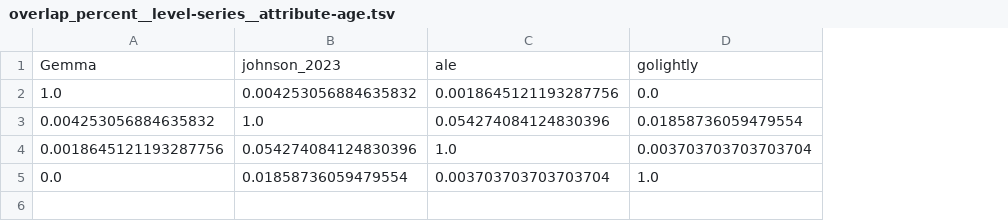
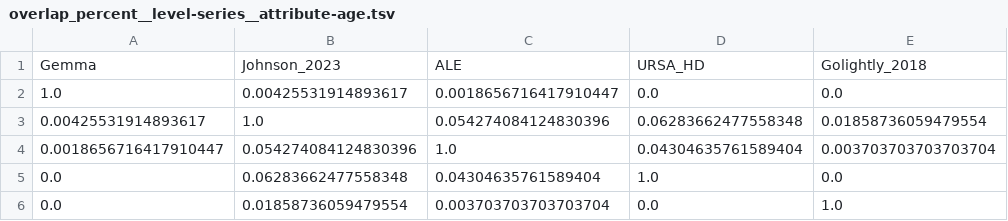
Before and after one commit to krishnanlab/meta-hq, a TSV file: results/overlap_percent__level-series__attribute-age.tsv, drawn as a sheet; removed rows and columns are numbered as before the commit, all else as after; the diff names each change by its address in the sheet, - before the commit and + after, or states it on an @@ line.

```diff
--- a/results/overlap_percent__level-series__attribute-age.tsv
+++ b/results/overlap_percent__level-series__attribute-age.tsv
+column D, rows 3-4: 0.06283662477558348 | 0.04304635761589404; row 6: 0.0
-row 1: Gemma | johnson_2023 | ale | golightly
-row 2: 1.0 | 0.004253056884635832 | 0.0018645121193287756 | 0.0
+row 1: Gemma | Johnson_2023 | ALE | URSA_HD | Golightly_2018
+row 2: 1.0 | 0.00425531914893617 | 0.0018656716417910447 | 0.0 | 0.0
-A3: 0.004253056884635832
+A3: 0.00425531914893617
-A4: 0.0018645121193287756
+A4: 0.0018656716417910447
+row 5: 0.0 | 0.06283662477558348 | 0.04304635761589404 | 1.0 | 0.0
```
Also changed, not shown: results/overlap_count__level-sample__attribute-disease.tsv, results/overlap_percent__level-sample__attribute-sex.tsv, 17 other files.
